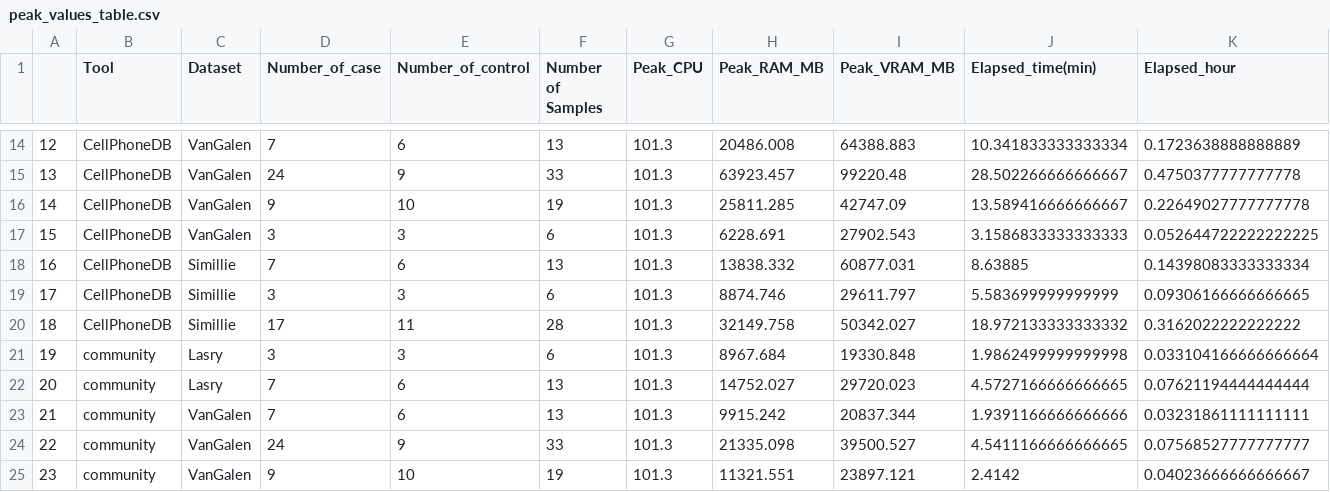
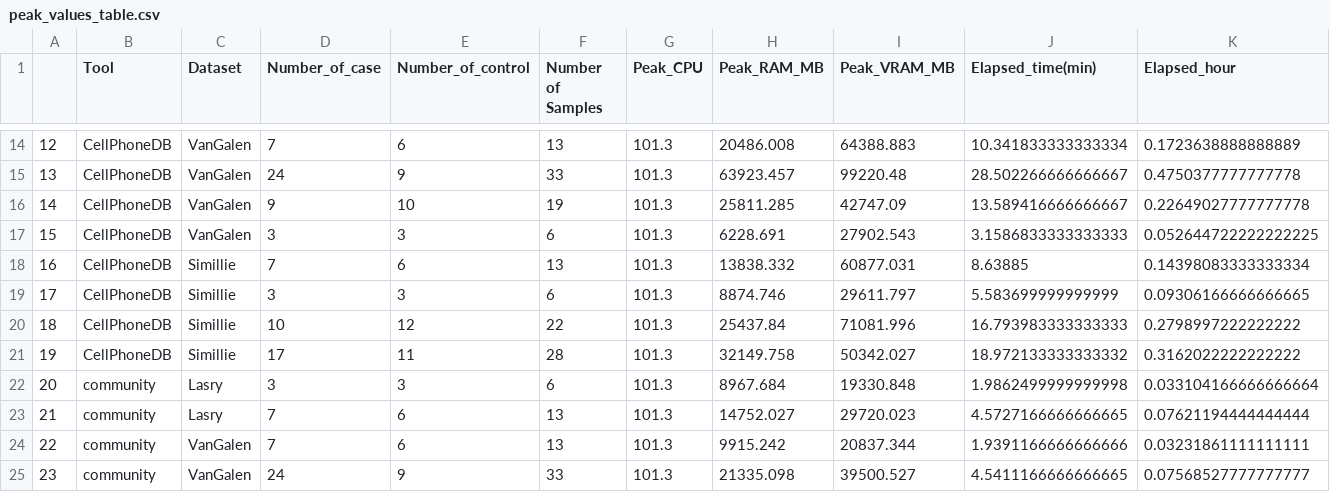
Before and after one commit to colomemaria/community-paper, a CSV file: src/resource_usage/peak_values_table.csv, drawn as a sheet; only a part is shown, gaps mark what is left out; the shorter side is filled out with more unchanged rows; addresses are those after the commit; the diff names each change by its address in the sheet, - before the commit and + after, or states it on an @@ line.

Commit message:
resource up

```diff
--- a/src/resource_usage/peak_values_table.csv
+++ b/src/resource_usage/peak_values_table.csv
+row 20: 18 | CellPhoneDB | Simillie | 10 | 12 | 22 | 101.3 | 25437.84 | 71081.996 | 16.793983333333333 | 0.2798997222222222
@@ column A renumbered from row 21 down @@
```
Also changed, not shown: src/method_comparison/compare_databases/output_csv/genes_curated.csv, src/method_comparison/compare_databases/output_csv/genes_curated_predicted.csv, 22 other files.
